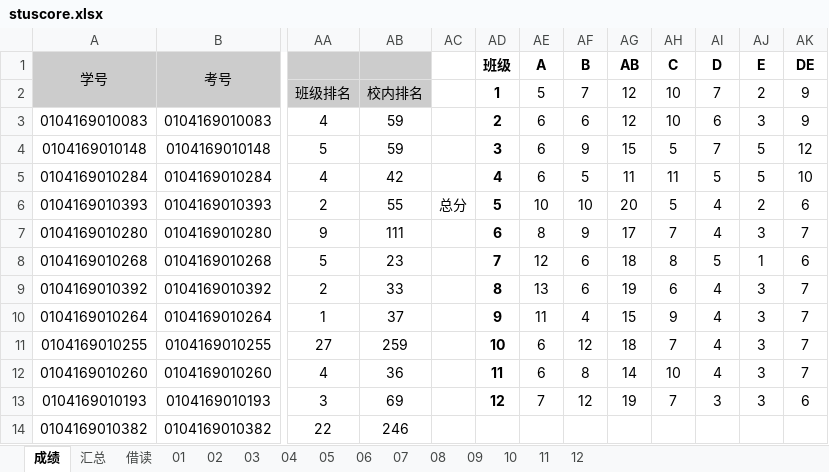
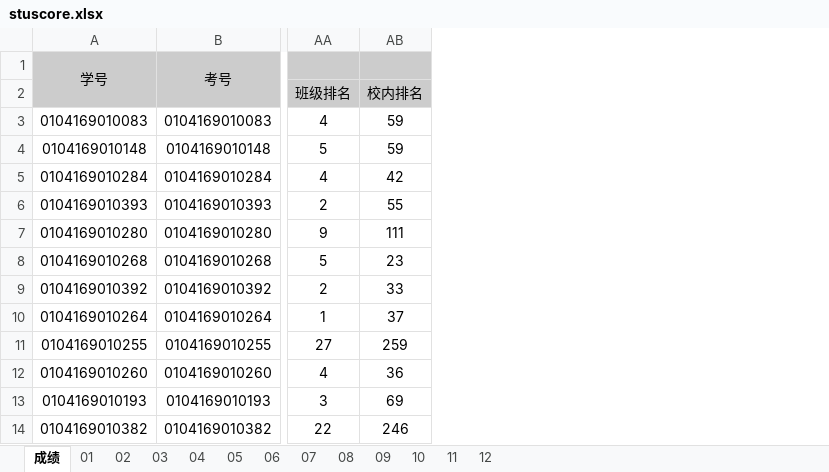
Before and after one commit to copiner/pyinit, an Excel workbook: pyexcel/stuscore.xlsx, sheet 成绩, drawn as a sheet; only a part is shown, gaps mark what is left out; values as stored, in another font and other column widths than the file's, no borders; the diff names each change by its address in the sheet, - before the commit and + after, or states it on an @@ line.

```diff
--- a/pyexcel/stuscore.xlsx (sheet 成绩)
+++ b/pyexcel/stuscore.xlsx (sheet 成绩)
-sheet tab: 汇总
-sheet tab: 借读
-column AC, row 6: 总分
-column AD, rows 1-13: 班级 | 1 | 2 | 3 | 4 | 5 | 6 | 7 | 8 | 9 | 10 | 11 | 12
-column AE, rows 1-13: A | 5 | 6 | 6 | 6 | 10 | 8 | 12 | 13 | 11 | 6 | 6 | 7
-column AF, rows 1-13: B | 7 | 6 | 9 | 5 | 10 | 9 | 6 | 6 | 4 | 12 | 8 | 12
-column AG, rows 1-13: AB | 12 | 12 | 15 | 11 | 20 | 17 | 18 | 19 | 15 | 18 | 14 | 19
-column AH, rows 1-13: C | 10 | 10 | 5 | 11 | 5 | 7 | 8 | 6 | 9 | 7 | 10 | 7
-column AI, rows 1-13: D | 7 | 6 | 7 | 5 | 4 | 4 | 5 | 4 | 4 | 4 | 4 | 3
-column AJ, rows 1-13: E | 2 | 3 | 5 | 5 | 2 | 3 | 1 | 3 | 3 | 3 | 3 | 3
-column AK, rows 1-13: DE | 9 | 9 | 12 | 10 | 6 | 7 | 6 | 7 | 7 | 7 | 7 | 6
```
Also changed, not shown: sheet 01, sheet 09, sheet 10, sheet 11, sheet 12, sheet 05, 6 more sheets.
